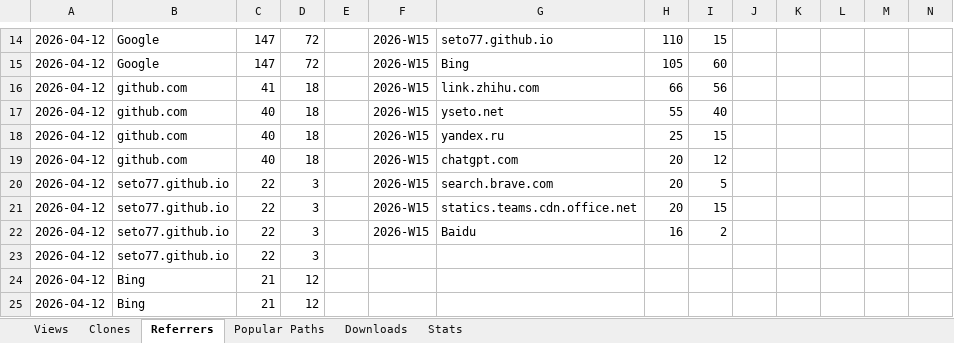
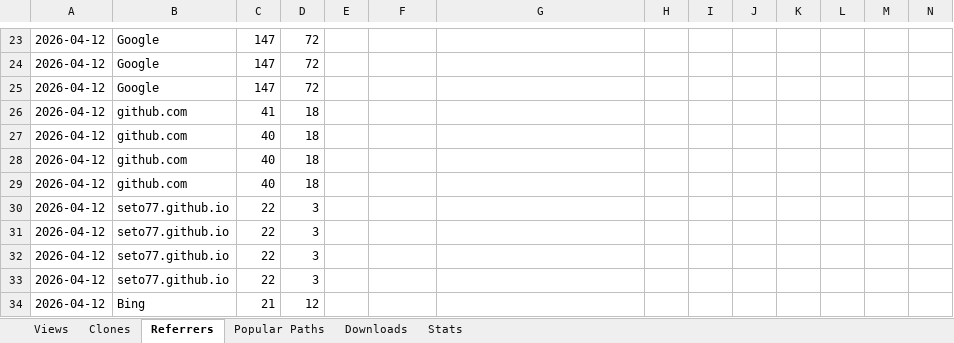
Before and after one commit to seto77/ReciPro, an Excel workbook: ReciPro/traffic.xlsx, sheet Referrers, drawn as a sheet; only a part is shown, gaps mark what is left out; the shorter side is filled out with more unchanged rows; values as stored, in another font and other column widths than the file's, no borders; addresses are those after the commit; rows hold the shown columns only; the diff covers the shown part only; the diff names each change by its address in the sheet, - before the commit and + after, or states it on an @@ line.

```diff
--- a/ReciPro/traffic.xlsx (sheet Referrers)
+++ b/ReciPro/traffic.xlsx (sheet Referrers)
-F23:F24: 2026-W15
+F23:F24: (empty)
-G23: seto77.github.io
+G23: (empty)
-H23: 110
+H23: (empty)
-I23: 15
+I23: (empty)
-G24: Bing
+G24: (empty)
-H24: 105
+H24: (empty)
-I24: 60
+I24: (empty)
+row 25: 2026-04-12 | Google | 147 | 72
-F26:F32: 2026-W15
+F26:F32: (empty)
-G26: link.zhihu.com
+G26: (empty)
-H26: 66
+H26: (empty)
-I26: 56
+I26: (empty)
-G27: yseto.net
+G27: (empty)
-H27: 55
+H27: (empty)
-I27: 40
+I27: (empty)
-G28: yandex.ru
+G28: (empty)
-H28: 25
+H28: (empty)
-I28: 15
+I28: (empty)
-G29: chatgpt.com
+G29: (empty)
-H29:H31: 20
+H29:H31: (empty)
-I29: 12
+I29: (empty)
-G30: search.brave.com
+G30: (empty)
-I30: 5
+I30: (empty)
-G31: statics.teams.cdn.office.net
+G31: (empty)
-I31: 15
+I31: (empty)
-G32: Baidu
+G32: (empty)
-H32: 16
+H32: (empty)
-I32: 2
+I32: (empty)
```
Also changed, not shown: 16 added rows, 7 removed rows, 33 edited cells and cell formats elsewhere in this sheet, sheet Popular Paths, sheet Views, sheet Clones, sheet Stats, sheet Downloads.
